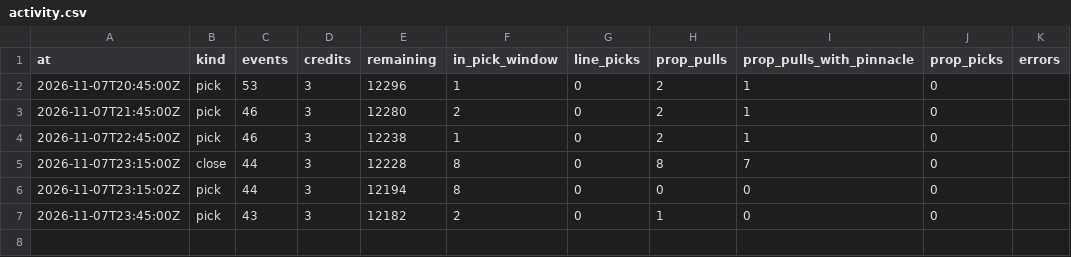
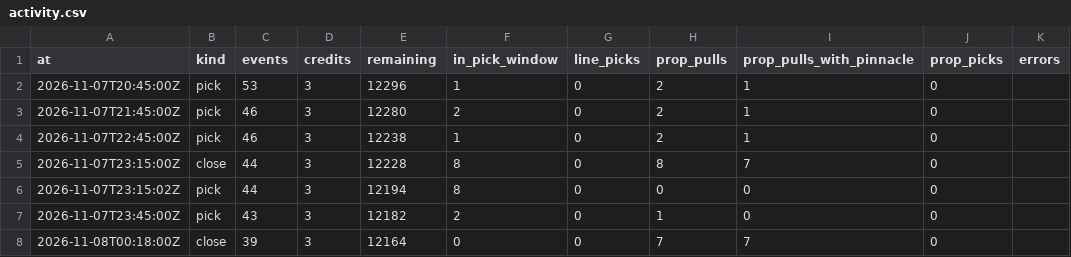
Before and after one commit to grahambirch99/closing-line-club, a CSV file: data/cfb/activity.csv, drawn as a sheet; the diff names each change by its address in the sheet, - before the commit and + after, or states it on an @@ line.

Commit message:
cfb paper picks 2026-11-08T00:20Z

```diff
--- a/data/cfb/activity.csv
+++ b/data/cfb/activity.csv
+row 8: 2026-11-08T00:18:00Z | close | 39 | 3 | 12164 | 0 | 0 | 7 | 7 | 0
```
